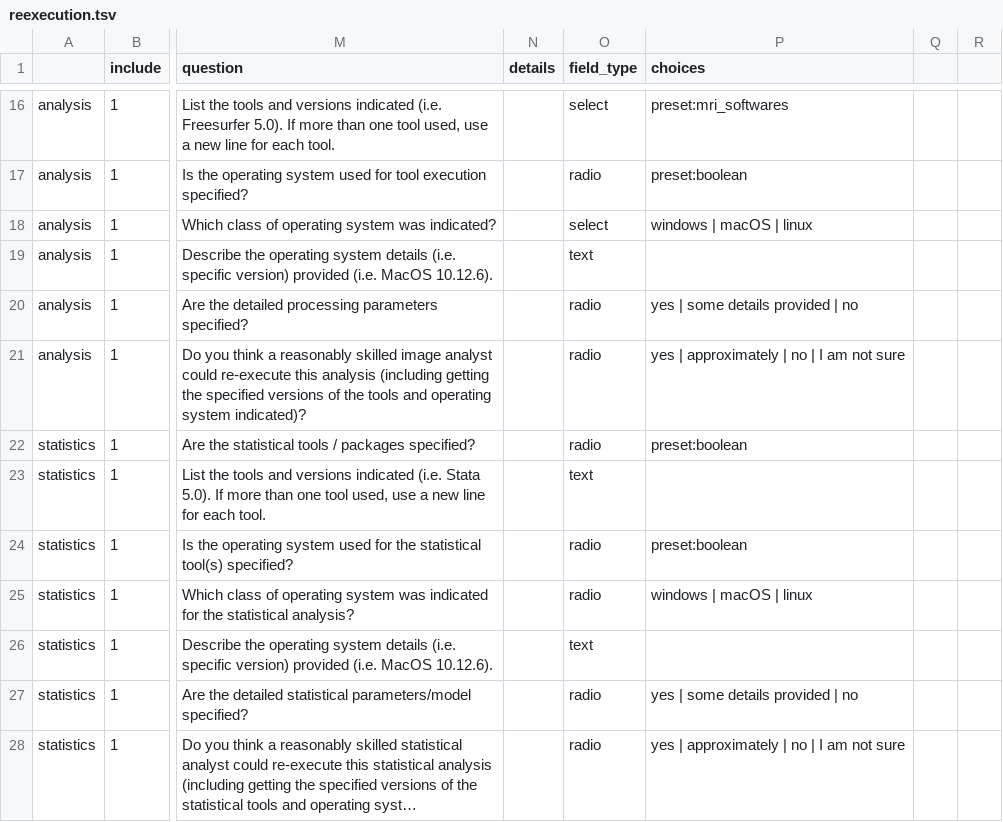
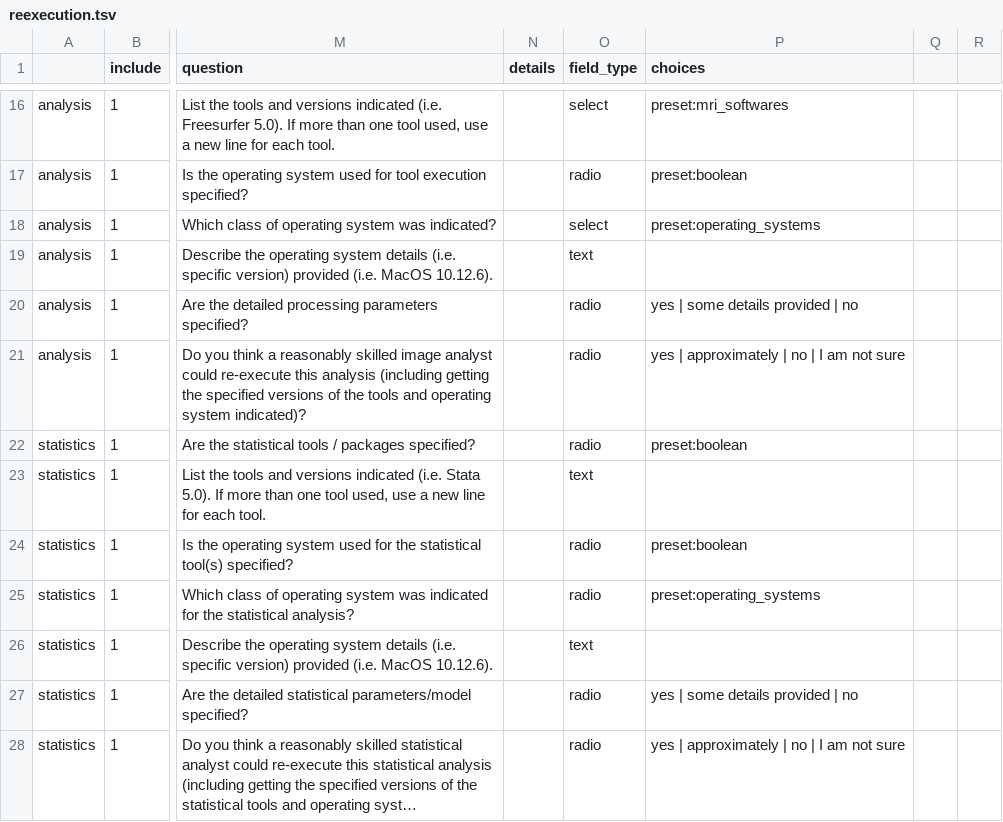
Before and after one commit to Remi-Gau/eCobidas, a TSV file: inputs/csv/reexecution/reexecution.tsv, drawn as a sheet; only a part is shown, gaps mark what is left out; long unchanged cells end in …; the diff names each change by its address in the sheet, - before the commit and + after, or states it on an @@ line.

```diff
--- a/inputs/csv/reexecution/reexecution.tsv
+++ b/inputs/csv/reexecution/reexecution.tsv
-P18 (choices): windows | macOS | linux
+P18 (choices): preset:operating_systems
-P25 (choices): windows | macOS | linux
+P25 (choices): preset:operating_systems
```
Also changed, not shown: inputs/csv/core/behavior.tsv, inputs/csv/core/participants.tsv, 3 other files.
